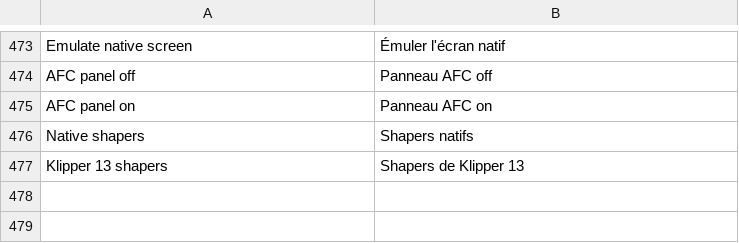
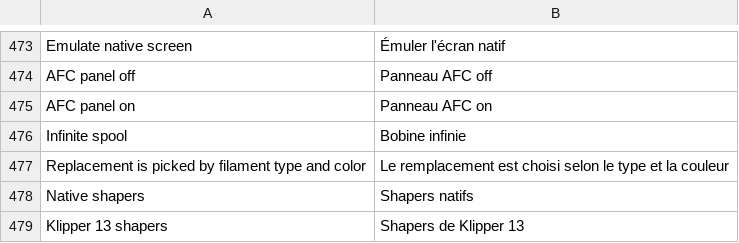
Before and after one commit to ghzserg/base, a CSV file: csv/fr.csv, drawn as a sheet; only a part is shown, gaps mark what is left out; the diff names each change by its address in the sheet, - before the commit and + after, or states it on an @@ line.

```diff
--- a/csv/fr.csv
+++ b/csv/fr.csv
+row 476: Infinite spool | Bobine infinie
+row 477: Replacement is picked by filament type and color | Le remplacement est choisi selon le type et la couleur
```
Also changed, not shown: csv/it.csv, csv/ja.csv, 11 other files.
